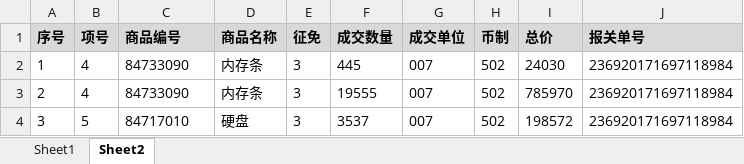
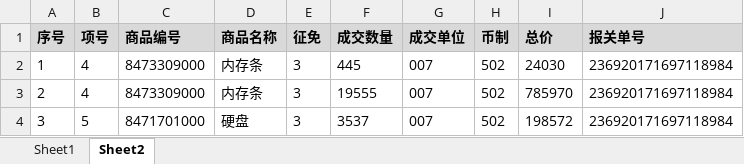
Before and after one commit to PlatFormfeiliTeam/MvcPlatform, an Excel workbook: FileUpload/VerificationData.xlsx, sheet Sheet2, drawn as a sheet; values as stored, in another font and other column widths than the file's, no borders; the diff names each change by its address in the sheet, - before the commit and + after, or states it on an @@ line.

Commit message:
format

```diff
--- a/FileUpload/VerificationData.xlsx (sheet Sheet2)
+++ b/FileUpload/VerificationData.xlsx (sheet Sheet2)
-C2:C3 (商品编号): 84733090
+C2:C3 (商品编号): 8473309000
-C4 (商品编号): 84717010
+C4 (商品编号): 8471701000
```
